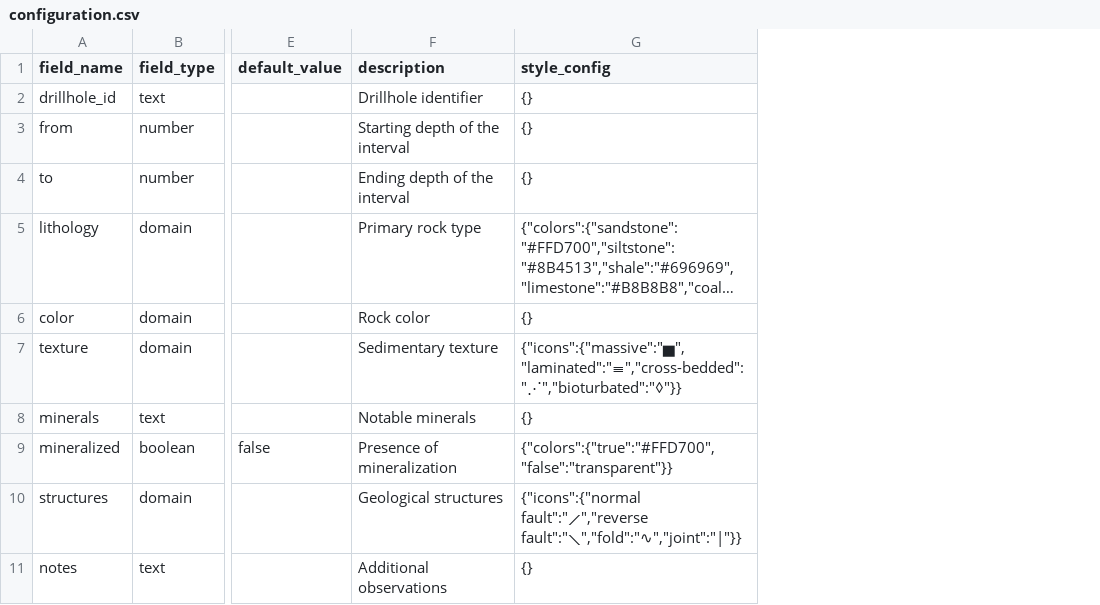
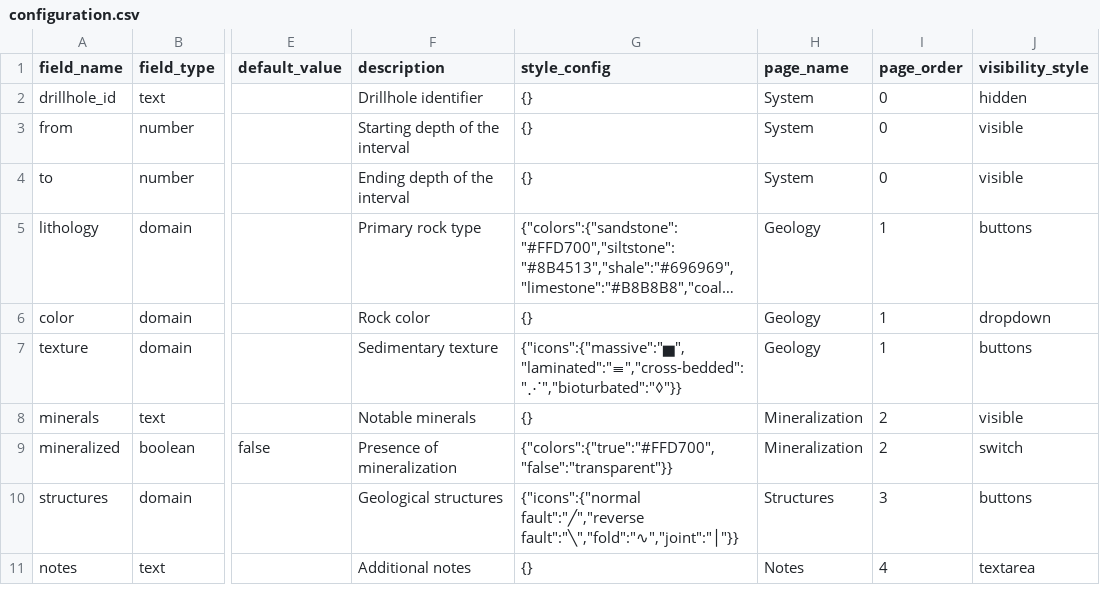
Before and after one commit to kinnujan/drillhole-calculator, a CSV file: src/assets/configuration.csv, drawn as a sheet; only a part is shown, gaps mark what is left out; long unchanged cells end in …; the diff names each change by its address in the sheet, - before the commit and + after, or states it on an @@ line.

```diff
--- a/src/assets/configuration.csv
+++ b/src/assets/configuration.csv
+column H (page_name), rows 2-11: System | System | System | Geology | Geology | Geology | Mineralization | Mineralization | Structures | Notes
+column I (page_order), rows 2-11: 0 | 0 | 0 | 1 | 1 | 1 | 2 | 2 | 3 | 4
+column J (visibility_style), rows 2-11: hidden | visible | visible | buttons | dropdown | buttons | visible | switch | buttons | textarea
-G10 (style_config): {"icons":{"normal fault":"⟋","reverse fault":"⟍","fold":"∿","joint":"|"}}
+G10 (style_config): {"icons":{"normal fault":"╱","reverse fault":"╲","fold":"∿","joint":"│"}}
-F11 (description): Additional observations
+F11 (description): Additional notes
```
Also changed, not shown: 2 other files.
